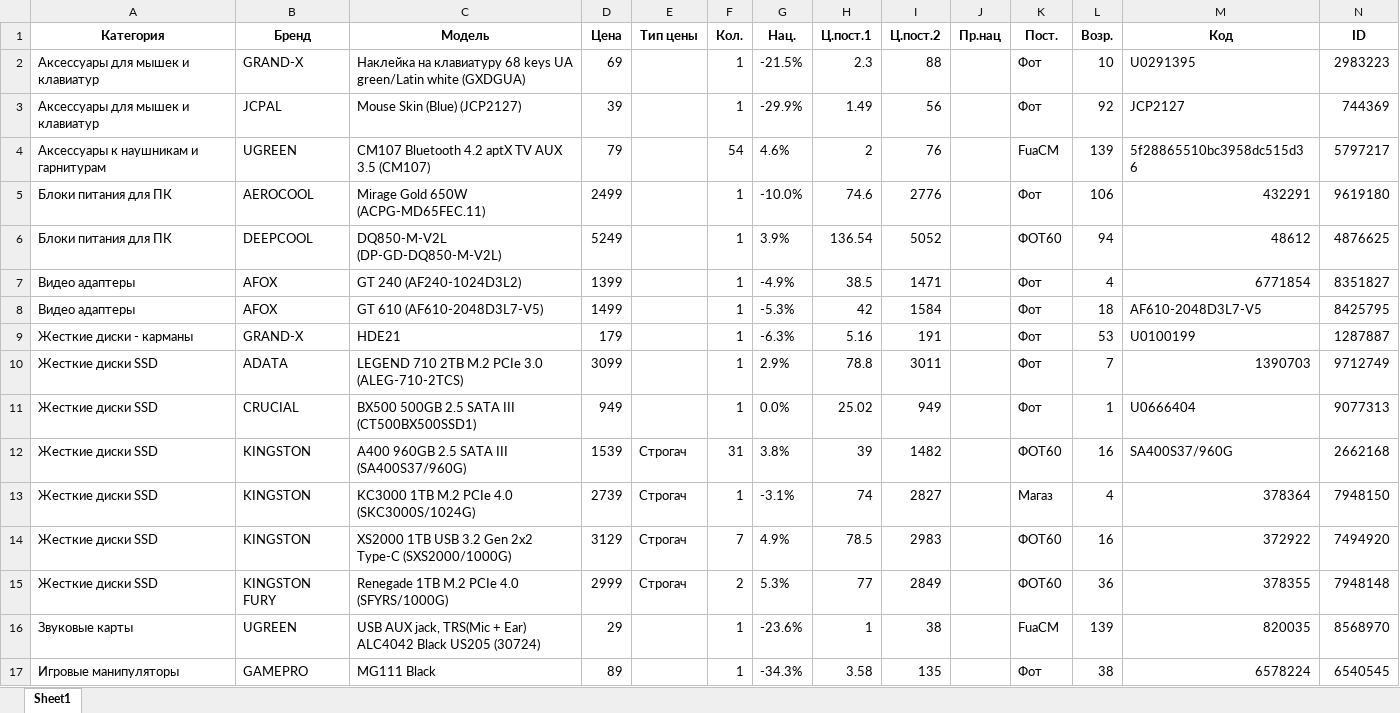
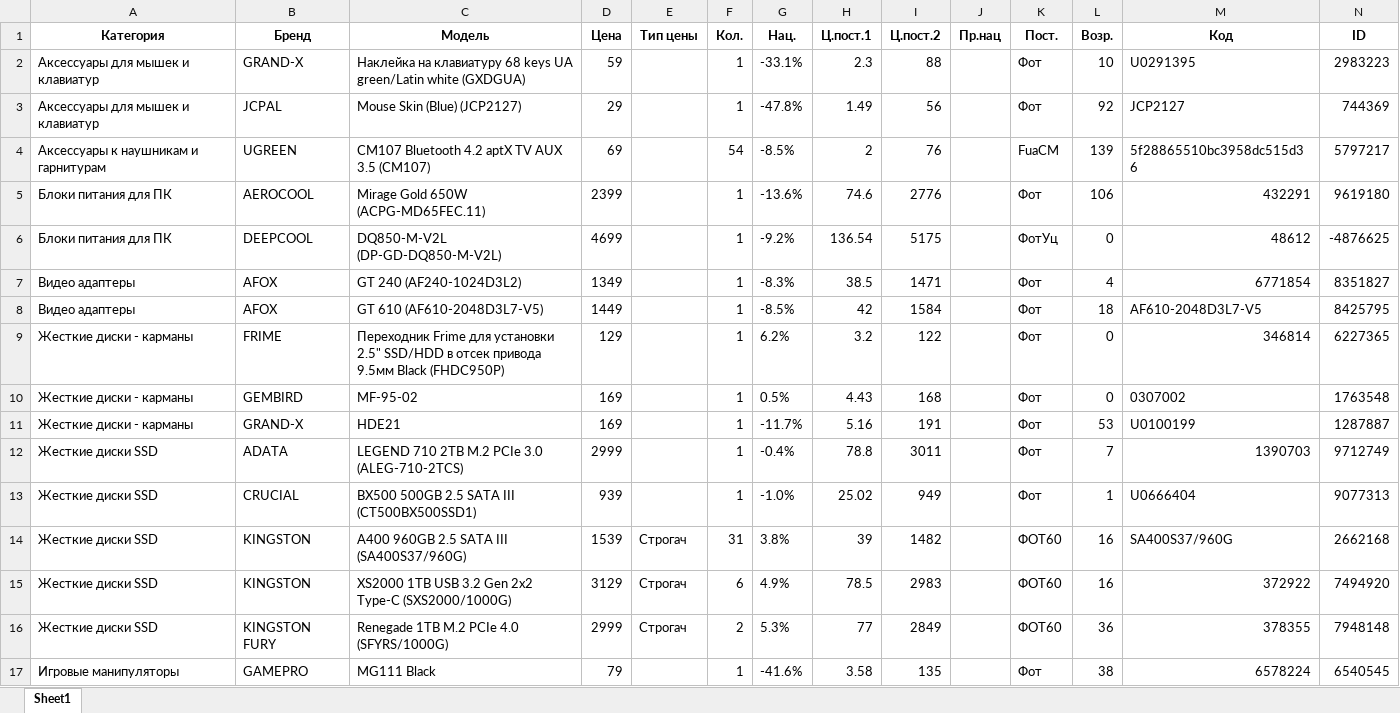
Before and after one commit to doranvlad/sold_and_new, an Excel workbook: files/import_from_site/new/15-09-2023.xlsx, sheet Sheet1, drawn as a sheet; only a part is shown; values as stored, in another font and other column widths than the file's, no borders; removed rows and columns are numbered as before the commit, all else as after; the diff covers the shown part only; the diff names each change by its address in the sheet, - before the commit and + after, or states it on an @@ line.

```diff
--- a/files/import_from_site/new/15-09-2023.xlsx (sheet Sheet1)
+++ b/files/import_from_site/new/15-09-2023.xlsx (sheet Sheet1)
-D2 (Цена): 69
+D2 (Цена): 59
-G2 (Нац.): -21.5%
+G2 (Нац.): -33.1%
-D3 (Цена): 39
+D3 (Цена): 29
-G3 (Нац.): -29.9%
+G3 (Нац.): -47.8%
-D4 (Цена): 79
+D4 (Цена): 69
-G4 (Нац.): 4.6%
+G4 (Нац.): -8.5%
-D5 (Цена): 2499
+D5 (Цена): 2399
-G5 (Нац.): -10.0%
+G5 (Нац.): -13.6%
-D6 (Цена): 5249
+D6 (Цена): 4699
-G6 (Нац.): 3.9%
+G6 (Нац.): -9.2%
-I6 (Ц.пост.2): 5052
+I6 (Ц.пост.2): 5175
-K6 (Пост.): ФОТ60
+K6 (Пост.): ФотУц
-L6 (Возр.): 94
+L6 (Возр.): 0
-N6 (ID): 4876625
+N6 (ID): -4876625
-D7 (Цена): 1399
+D7 (Цена): 1349
-G7 (Нац.): -4.9%
+G7 (Нац.): -8.3%
-D8 (Цена): 1499
+D8 (Цена): 1449
-G8 (Нац.): -5.3%
+G8 (Нац.): -8.5%
+row 9: Жесткие диски - карманы | FRIME | Переходник Frime для установки 2.5" SSD/HDD в отсек привода 9.5мм Black (FHDC950P) | 129 |  | 1 | 6.2% | 3.2 | 122 |  | Фот | 0 | 346814 | 6227365
+row 10: Жесткие диски - карманы | GEMBIRD | MF-95-02 | 169 |  | 1 | 0.5% | 4.43 | 168 |  | Фот | 0 | 0307002 | 1763548
-D11 (Цена): 179
+D11 (Цена): 169
-G11 (Нац.): -6.3%
+G11 (Нац.): -11.7%
-D12 (Цена): 3099
+D12 (Цена): 2999
-G12 (Нац.): 2.9%
+G12 (Нац.): -0.4%
-D13 (Цена): 949
+D13 (Цена): 939
-G13 (Нац.): 0.0%
+G13 (Нац.): -1.0%
-row 13: Жесткие диски SSD | KINGSTON | KC3000 1TB M.2 PCIe 4.0 (SKC3000S/1024G) | 2739 | Строгач | 1 | -3.1% | 74 | 2827 |  | Магаз | 4 | 378364 | 7948150
-F15 (Кол.): 7
+F15 (Кол.): 6
-row 16: Звуковые карты | UGREEN | USB AUX jack, TRS(Mic + Ear) ALC4042 Black US205 (30724) | 29 |  | 1 | -23.6% | 1 | 38 |  | FuaCM | 139 | 820035 | 8568970
-D17 (Цена): 89
+D17 (Цена): 79
-G17 (Нац.): -34.3%
+G17 (Нац.): -41.6%
```
Also changed, not shown: 5 added rows, 14 removed rows and 227 edited cells elsewhere in this sheet, files/результат.xlsx, 29 other files.
